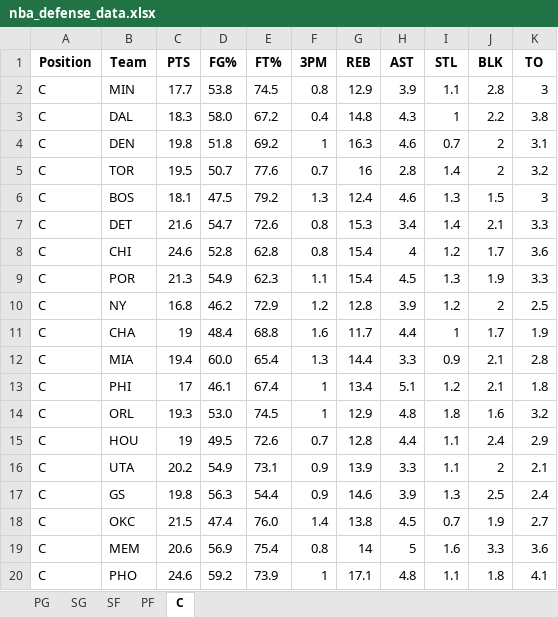
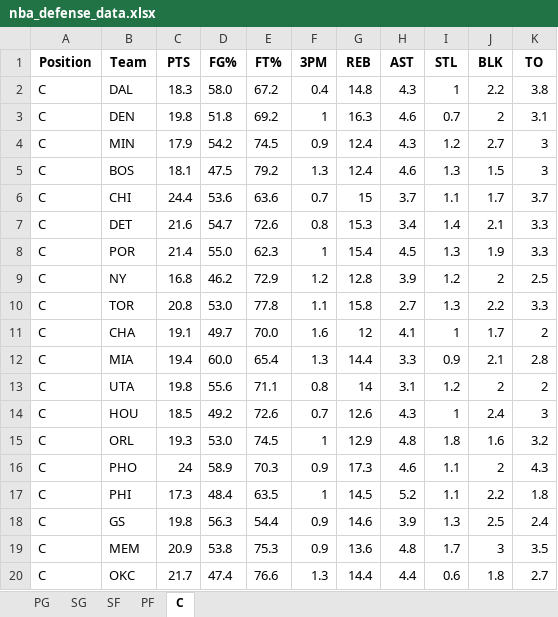
Before and after one commit to mithun-s14/prop_model, an Excel workbook: backend/data/nba_defense_data.xlsx, sheet C, drawn as a sheet; only a part is shown; values as stored, in another font and other column widths than the file's, no borders; removed rows and columns are numbered as before the commit, all else as after; the diff covers the shown part only; the diff names each change by its address in the sheet, - before the commit and + after, or states it on an @@ line.

```diff
--- a/backend/data/nba_defense_data.xlsx (sheet C)
+++ b/backend/data/nba_defense_data.xlsx (sheet C)
-row 2: C | MIN | 17.7 | 53.8 | 74.5 | 0.8 | 12.9 | 3.9 | 1.1 | 2.8 | 3
-row 5: C | TOR | 19.5 | 50.7 | 77.6 | 0.7 | 16 | 2.8 | 1.4 | 2 | 3.2
+row 4: C | MIN | 17.9 | 54.2 | 74.5 | 0.9 | 12.4 | 4.3 | 1.2 | 2.7 | 3
+row 6: C | CHI | 24.4 | 53.6 | 63.6 | 0.7 | 15 | 3.7 | 1.1 | 1.7 | 3.7
-row 8: C | CHI | 24.6 | 52.8 | 62.8 | 0.8 | 15.4 | 4 | 1.2 | 1.7 | 3.6
-C8 (PTS): 21.3
+C8 (PTS): 21.4
-D8 (FG%): 54.9
+D8 (FG%): 55.0
-F8 (3PM): 1.1
+F8 (3PM): 1
+row 10: C | TOR | 20.8 | 53.0 | 77.8 | 1.1 | 15.8 | 2.7 | 1.3 | 2.2 | 3.3
-C11 (PTS): 19
+C11 (PTS): 19.1
-D11 (FG%): 48.4
+D11 (FG%): 49.7
-E11 (FT%): 68.8
+E11 (FT%): 70.0
-G11 (REB): 11.7
+G11 (REB): 12
-H11 (AST): 4.4
+H11 (AST): 4.1
-K11 (TO): 1.9
+K11 (TO): 2
-row 13: C | PHI | 17 | 46.1 | 67.4 | 1 | 13.4 | 5.1 | 1.2 | 2.1 | 1.8
+row 13: C | UTA | 19.8 | 55.6 | 71.1 | 0.8 | 14 | 3.1 | 1.2 | 2 | 2
+row 14: C | HOU | 18.5 | 49.2 | 72.6 | 0.7 | 12.6 | 4.3 | 1 | 2.4 | 3
-row 15: C | HOU | 19 | 49.5 | 72.6 | 0.7 | 12.8 | 4.4 | 1.1 | 2.4 | 2.9
-row 16: C | UTA | 20.2 | 54.9 | 73.1 | 0.9 | 13.9 | 3.3 | 1.1 | 2 | 2.1
+row 16: C | PHO | 24 | 58.9 | 70.3 | 0.9 | 17.3 | 4.6 | 1.1 | 2 | 4.3
+row 17: C | PHI | 17.3 | 48.4 | 63.5 | 1 | 14.5 | 5.2 | 1.1 | 2.2 | 1.8
+row 19: C | MEM | 20.9 | 53.8 | 75.3 | 0.9 | 13.6 | 4.8 | 1.7 | 3 | 3.5
-C20 (PTS): 21.5
+C20 (PTS): 21.7
-E20 (FT%): 76.0
+E20 (FT%): 76.6
-F20 (3PM): 1.4
+F20 (3PM): 1.3
-G20 (REB): 13.8
+G20 (REB): 14.4
-H20 (AST): 4.5
+H20 (AST): 4.4
-I20 (STL): 0.7
+I20 (STL): 0.6
-J20 (BLK): 1.9
+J20 (BLK): 1.8
-row 19: C | MEM | 20.6 | 56.9 | 75.4 | 0.8 | 14 | 5 | 1.6 | 3.3 | 3.6
-row 20: C | PHO | 24.6 | 59.2 | 73.9 | 1 | 17.1 | 4.8 | 1.1 | 1.8 | 4.1
```
Also changed, not shown: 5 added rows, 5 removed rows and 23 edited cells elsewhere in this sheet, sheet SG, sheet PG, sheet PF, sheet SF, 5 other files.
